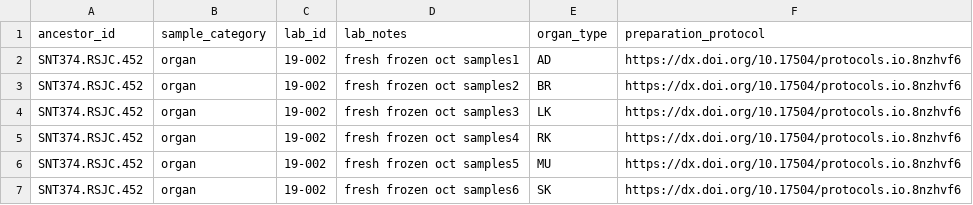
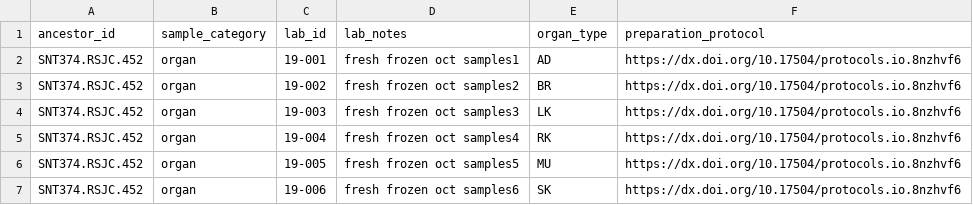
Before and after one commit to sennetconsortium/search-ui, a TSV file: src/public/bulk/entities/example_sample.tsv, drawn as a sheet.

Commit message:
Update example_sample

```diff
--- a/src/public/bulk/entities/example_sample.tsv
+++ b/src/public/bulk/entities/example_sample.tsv
@@ -1,7 +1,7 @@
 ancestor_id	sample_category	lab_id	lab_notes	organ_type	preparation_protocol
-SNT374.RSJC.452	organ	19-002	fresh frozen oct samples1	AD	https://dx.doi.org/10.17504/protocols.io.8nzhvf6
+SNT374.RSJC.452	organ	19-001	fresh frozen oct samples1	AD	https://dx.doi.org/10.17504/protocols.io.8nzhvf6
 SNT374.RSJC.452	organ	19-002	fresh frozen oct samples2	BR	https://dx.doi.org/10.17504/protocols.io.8nzhvf6
-SNT374.RSJC.452	organ	19-002	fresh frozen oct samples3	LK	https://dx.doi.org/10.17504/protocols.io.8nzhvf6
-SNT374.RSJC.452	organ	19-002	fresh frozen oct samples4	RK	https://dx.doi.org/10.17504/protocols.io.8nzhvf6
-SNT374.RSJC.452	organ	19-002	fresh frozen oct samples5	MU	https://dx.doi.org/10.17504/protocols.io.8nzhvf6
-SNT374.RSJC.452	organ	19-002	fresh frozen oct samples6	SK	https://dx.doi.org/10.17504/protocols.io.8nzhvf6
+SNT374.RSJC.452	organ	19-003	fresh frozen oct samples3	LK	https://dx.doi.org/10.17504/protocols.io.8nzhvf6
+SNT374.RSJC.452	organ	19-004	fresh frozen oct samples4	RK	https://dx.doi.org/10.17504/protocols.io.8nzhvf6
+SNT374.RSJC.452	organ	19-005	fresh frozen oct samples5	MU	https://dx.doi.org/10.17504/protocols.io.8nzhvf6
+SNT374.RSJC.452	organ	19-006	fresh frozen oct samples6	SK	https://dx.doi.org/10.17504/protocols.io.8nzhvf6
```
